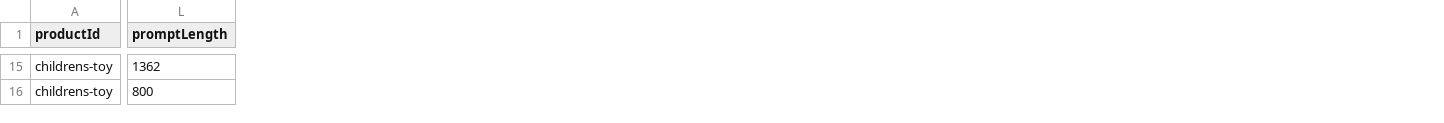
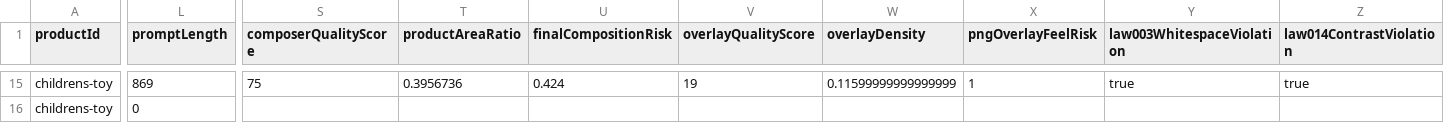
Before and after one commit to egmen1-dev/design-ai, a CSV file: marketplace-infographic/benchmark/results.csv, drawn as a sheet; only a part is shown, gaps mark what is left out; the diff covers the shown part only; the diff names each change by its address in the sheet, - before the commit and + after, or states it on an @@ line.

```diff
--- a/marketplace-infographic/benchmark/results.csv
+++ b/marketplace-infographic/benchmark/results.csv
+column S (composerQualityScore), row 15: 75
+column T (productAreaRatio), row 15: 0.3956736
+column U (finalCompositionRisk), row 15: 0.424
+column V (overlayQualityScore), row 15: 19
+column W (overlayDensity), row 15: 0.11599999999999999
+column X (pngOverlayFeelRisk), row 15: 1
+column Y (law003WhitespaceViolation), row 15: true
+column Z (law014ContrastViolation), row 15: true
-L15 (promptLength): 1362
+L15 (promptLength): 869
-L16 (promptLength): 800
+L16 (promptLength): 0
```
Also changed, not shown: 2 added rows, 2 removed rows and 62 edited cells elsewhere in this file, 4 other files.
